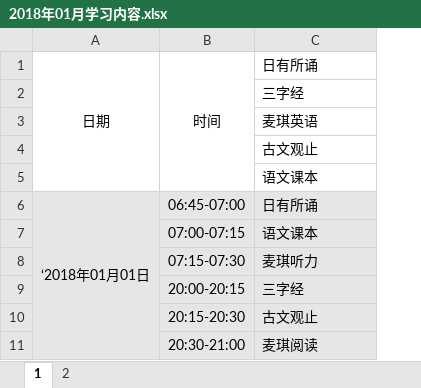
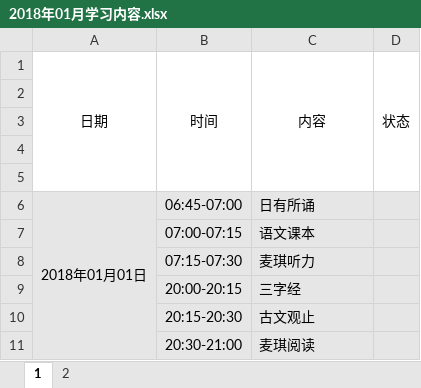
Before and after one commit to jevonhuang/beautifulhome, an Excel workbook: 2018年01月学习内容.xlsx, sheet 1, drawn as a sheet; only a part is shown; values as stored, in another font and other column widths than the file's, no borders; removed rows and columns are numbered as before the commit, all else as after; the diff names each change by its address in the sheet, - before the commit and + after, or states it on an @@ line.

```diff
--- a/2018年01月学习内容.xlsx (sheet 1)
+++ b/2018年01月学习内容.xlsx (sheet 1)
-column A, rows 1-6: 日期 |  |  |  |  | ‘2018年01月01日
+column A, rows 1-6: 日期 |  |  |  |  | 2018年01月01日
+column D, row 1: 状态
-C1: 日有所诵
+C1: 内容
-C1 alignment: left
+C1 alignment: center
+C1:C5 merged
-C2: 三字经
+C2: (empty)
-C3: 麦琪英语
+C3: (empty)
-C4: 古文观止
+C4: (empty)
-C5: 语文课本
+C5: (empty)
```
Also changed, not shown: sheet 2.
